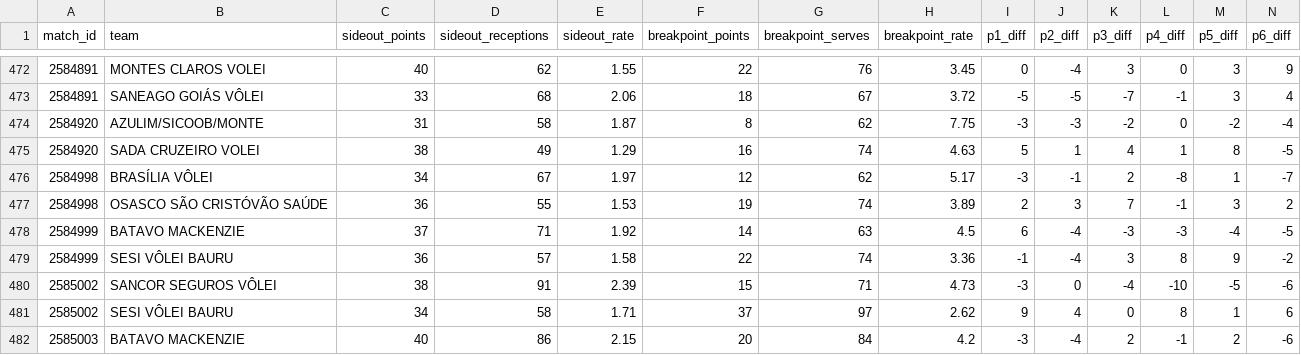
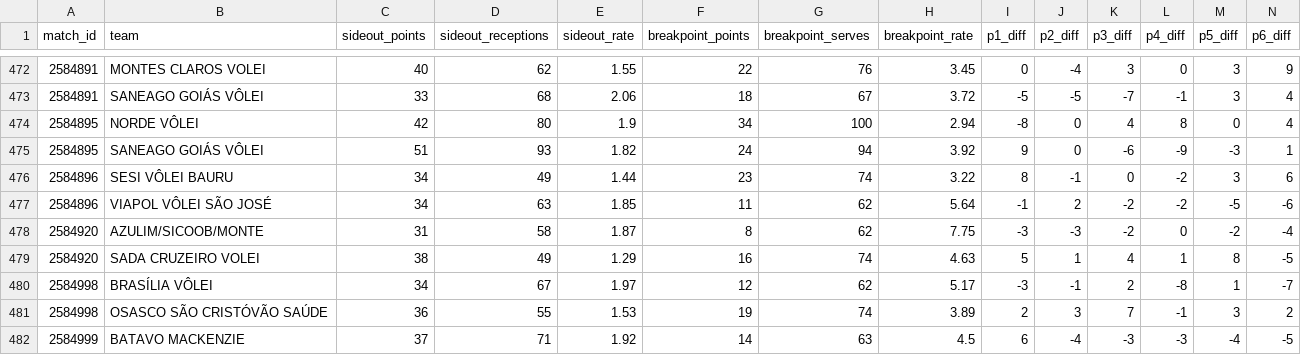
Before and after one commit to lucaaregis4r-ops/Dados-Voleibr, a CSV file: exports/tactical_teams.csv, drawn as a sheet; only a part is shown, gaps mark what is left out; the shorter side is filled out with more unchanged rows; rows hold the shown columns only; the diff names each change by its address in the sheet, - before the commit and + after, or states it on an @@ line.

```diff
--- a/exports/tactical_teams.csv
+++ b/exports/tactical_teams.csv
+row 474: 2584895 | NORDE VÔLEI | 42 | 80 | 1.9 | 34 | 100 | 2.94 | -8 | 0 | 4 | 8 | 0 | 4
+row 475: 2584895 | SANEAGO GOIÁS VÔLEI | 51 | 93 | 1.82 | 24 | 94 | 3.92 | 9 | 0 | -6 | -9 | -3 | 1
+row 476: 2584896 | SESI VÔLEI BAURU | 34 | 49 | 1.44 | 23 | 74 | 3.22 | 8 | -1 | 0 | -2 | 3 | 6
+row 477: 2584896 | VIAPOL VÔLEI SÃO JOSÉ | 34 | 63 | 1.85 | 11 | 62 | 5.64 | -1 | 2 | -2 | -2 | -5 | -6
```
Also changed, not shown: exports/matches.csv, exports/players.csv, 38 other files.
